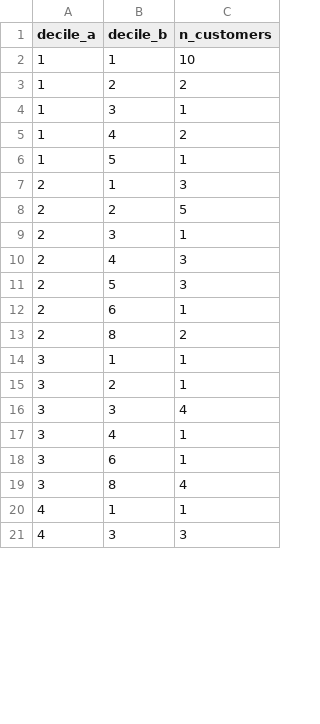
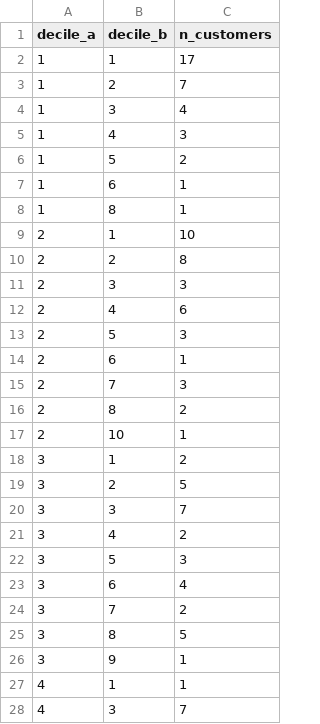
Before and after one commit to AdityaVijay1/lushprotein, a CSV file: EDA/outputs/08_lens2_decile_migration.csv, drawn as a sheet; only a part is shown; the diff covers the shown part only.

```diff
--- a/EDA/outputs/08_lens2_decile_migration.csv
+++ b/EDA/outputs/08_lens2_decile_migration.csv
@@ -1,21 +1,28 @@
 decile_a,decile_b,n_customers
-1,1,10
-1,2,2
-1,3,1
-1,4,2
-1,5,1
-2,1,3
-2,2,5
-2,3,1
-2,4,3
+1,1,17
+1,2,7
+1,3,4
+1,4,3
+1,5,2
+1,6,1
+1,8,1
+2,1,10
+2,2,8
+2,3,3
+2,4,6
 2,5,3
 2,6,1
+2,7,3
 2,8,2
-3,1,1
-3,2,1
-3,3,4
-3,4,1
-3,6,1
-3,8,4
+2,10,1
+3,1,2
+3,2,5
+3,3,7
+3,4,2
+3,5,3
+3,6,4
+3,7,2
+3,8,5
+3,9,1
 4,1,1
-4,3,3
+4,3,7
```
Also changed, not shown: 13 added rows and 44 edited cells elsewhere in this file, EDA/outputs/02_revenue_by_month.csv, EDA/outputs/09_lens3_purchase_incidence.csv, 45 other files.
